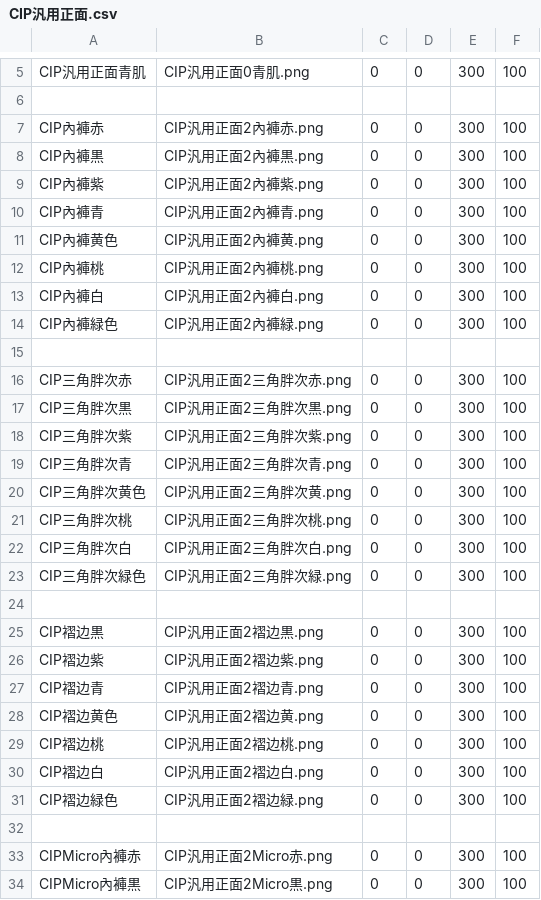
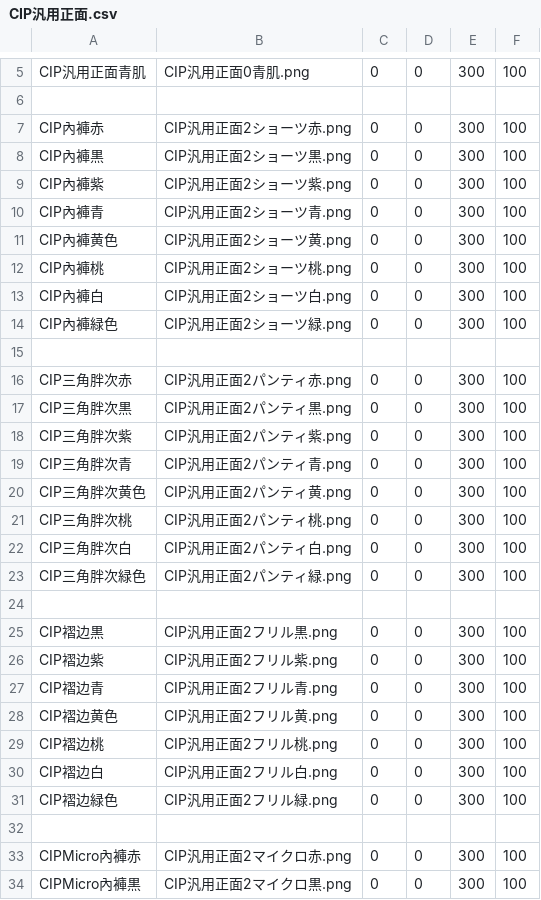
Before and after one commit to 525750302/eraam0.146, a CSV file: 0.146/eraAkumaMaid0.146-CH-测试版/RESOURCES/CUTIN/CIP汎用正面/CIP汎用正面.csv, drawn as a sheet; only a part is shown, gaps mark what is left out; the diff covers the shown part only.

```diff
--- a/0.146/eraAkumaMaid0.146-CH-测试版/RESOURCES/CUTIN/CIP汎用正面/CIP汎用正面.csv
+++ b/0.146/eraAkumaMaid0.146-CH-测试版/RESOURCES/CUTIN/CIP汎用正面/CIP汎用正面.csv
@@ -6,29 +6,29 @@ CIP汎用正面青肌,CIP汎用正面0青肌.png,0,0,300,100
 
-CIP內褲赤,CIP汎用正面2內褲赤.png,0,0,300,100
-CIP內褲黒,CIP汎用正面2內褲黒.png,0,0,300,100
-CIP內褲紫,CIP汎用正面2內褲紫.png,0,0,300,100
-CIP內褲青,CIP汎用正面2內褲青.png,0,0,300,100
-CIP內褲黄色,CIP汎用正面2內褲黄.png,0,0,300,100
-CIP內褲桃,CIP汎用正面2內褲桃.png,0,0,300,100
-CIP內褲白,CIP汎用正面2內褲白.png,0,0,300,100
-CIP內褲緑色,CIP汎用正面2內褲緑.png,0,0,300,100
+CIP內褲赤,CIP汎用正面2ショーツ赤.png,0,0,300,100
+CIP內褲黒,CIP汎用正面2ショーツ黒.png,0,0,300,100
+CIP內褲紫,CIP汎用正面2ショーツ紫.png,0,0,300,100
+CIP內褲青,CIP汎用正面2ショーツ青.png,0,0,300,100
+CIP內褲黄色,CIP汎用正面2ショーツ黄.png,0,0,300,100
+CIP內褲桃,CIP汎用正面2ショーツ桃.png,0,0,300,100
+CIP內褲白,CIP汎用正面2ショーツ白.png,0,0,300,100
+CIP內褲緑色,CIP汎用正面2ショーツ緑.png,0,0,300,100
 
-CIP三角胖次赤,CIP汎用正面2三角胖次赤.png,0,0,300,100
-CIP三角胖次黒,CIP汎用正面2三角胖次黒.png,0,0,300,100
-CIP三角胖次紫,CIP汎用正面2三角胖次紫.png,0,0,300,100
-CIP三角胖次青,CIP汎用正面2三角胖次青.png,0,0,300,100
-CIP三角胖次黄色,CIP汎用正面2三角胖次黄.png,0,0,300,100
-CIP三角胖次桃,CIP汎用正面2三角胖次桃.png,0,0,300,100
-CIP三角胖次白,CIP汎用正面2三角胖次白.png,0,0,300,100
-CIP三角胖次緑色,CIP汎用正面2三角胖次緑.png,0,0,300,100
+CIP三角胖次赤,CIP汎用正面2パンティ赤.png,0,0,300,100
+CIP三角胖次黒,CIP汎用正面2パンティ黒.png,0,0,300,100
+CIP三角胖次紫,CIP汎用正面2パンティ紫.png,0,0,300,100
+CIP三角胖次青,CIP汎用正面2パンティ青.png,0,0,300,100
+CIP三角胖次黄色,CIP汎用正面2パンティ黄.png,0,0,300,100
+CIP三角胖次桃,CIP汎用正面2パンティ桃.png,0,0,300,100
+CIP三角胖次白,CIP汎用正面2パンティ白.png,0,0,300,100
+CIP三角胖次緑色,CIP汎用正面2パンティ緑.png,0,0,300,100
 
-CIP褶边黒,CIP汎用正面2褶边黒.png,0,0,300,100
-CIP褶边紫,CIP汎用正面2褶边紫.png,0,0,300,100
-CIP褶边青,CIP汎用正面2褶边青.png,0,0,300,100
-CIP褶边黄色,CIP汎用正面2褶边黄.png,0,0,300,100
-CIP褶边桃,CIP汎用正面2褶边桃.png,0,0,300,100
-CIP褶边白,CIP汎用正面2褶边白.png,0,0,300,100
-CIP褶边緑色,CIP汎用正面2褶边緑.png,0,0,300,100
+CIP褶边黒,CIP汎用正面2フリル黒.png,0,0,300,100
+CIP褶边紫,CIP汎用正面2フリル紫.png,0,0,300,100
+CIP褶边青,CIP汎用正面2フリル青.png,0,0,300,100
+CIP褶边黄色,CIP汎用正面2フリル黄.png,0,0,300,100
+CIP褶边桃,CIP汎用正面2フリル桃.png,0,0,300,100
+CIP褶边白,CIP汎用正面2フリル白.png,0,0,300,100
+CIP褶边緑色,CIP汎用正面2フリル緑.png,0,0,300,100
 
-CIPMicro內褲赤,CIP汎用正面2Micro赤.png,0,0,300,100
-CIPMicro內褲黒,CIP汎用正面2Micro黒.png,0,0,300,100
+CIPMicro內褲赤,CIP汎用正面2マイクロ赤.png,0,0,300,100
+CIPMicro內褲黒,CIP汎用正面2マイクロ黒.png,0,0,300,100
```
Also changed, not shown: 68 edited cells elsewhere in this file, 0.146/eraAkumaMaid0.146-CH-测试版/RESOURCES/CUTIN/CIPティアドロップ/CIPティアドロップ.csv, 0.146/eraAkumaMaid0.146-CH-测试版/RESOURCES/CUTIN/CIP女児ショーツ/CIP女児ショーツ.csv, 15 other files.
